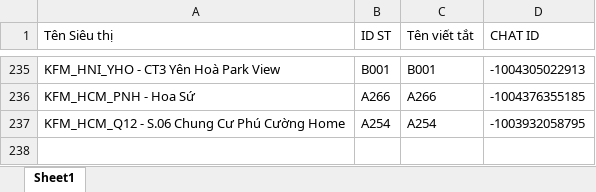
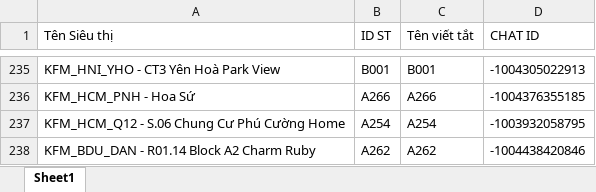
Before and after one commit to aresphamha/Doi_Soat_Dong_Mat, an Excel workbook: SPAM_PHIEU_CHUYEN/CONFIG_DATA/Danh_Sach_Sieu_Thi_Dong_Mat.xlsx, sheet Sheet1, drawn as a sheet; only a part is shown, gaps mark what is left out; values as stored, in another font and other column widths than the file's, no borders; the diff names each change by its address in the sheet, - before the commit and + after, or states it on an @@ line.

Commit message:
Cap nhat lich su gui va cau hinh sau khi spam Hau Kiem Kho Kho

```diff
--- a/SPAM_PHIEU_CHUYEN/CONFIG_DATA/Danh_Sach_Sieu_Thi_Dong_Mat.xlsx (sheet Sheet1)
+++ b/SPAM_PHIEU_CHUYEN/CONFIG_DATA/Danh_Sach_Sieu_Thi_Dong_Mat.xlsx (sheet Sheet1)
+row 238: KFM_BDU_DAN - R01.14 Block A2 Charm Ruby | A262 | A262 | -1004438420846
```
Also changed, not shown: SPAM_PHIEU_CHUYEN/CHI TIẾT MÁT/Danh sách Siêu thị.xlsx, SPAM_PHIEU_CHUYEN/CHI TIẾT THỊT CÁ/Danh sách Siêu thị.xlsx, 9 other files.
